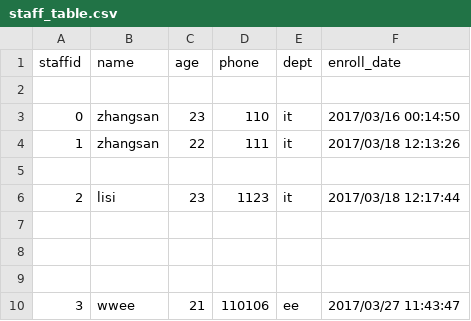
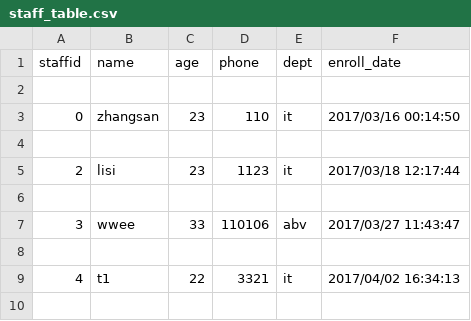
Before and after one commit to tianjingying/Employee_information, a CSV file: staff_table.csv, drawn as a sheet.

```diff
--- a/staff_table.csv
+++ b/staff_table.csv
@@ -3,3 +3,2 @@ staffid,name,age,phone,dept,enroll_date
 0,zhangsan,23,110,it,2017/03/16 00:14:50
-1,zhangsan,22,111,it,2017/03/18 12:13:26
 
@@ -7,4 +6,4 @@ staffid,name,age,phone,dept,enroll_date
 
+3,wwee,33,110106,abv,2017/03/27 11:43:47
 
-
-3,wwee,21,110106,ee,2017/03/27 11:43:47
+4,t1,22,3321,it,2017/04/02 16:34:13
```
Also changed, not shown: 1 other file.
